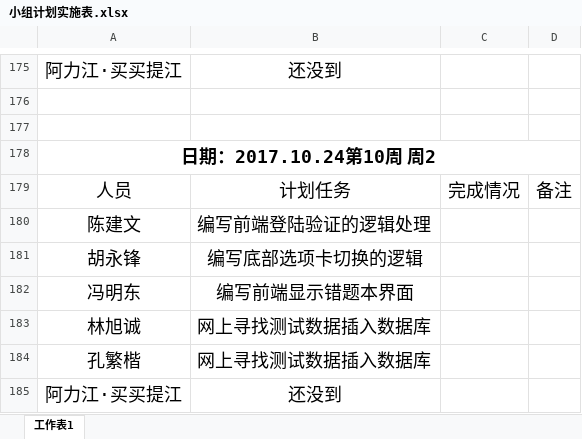
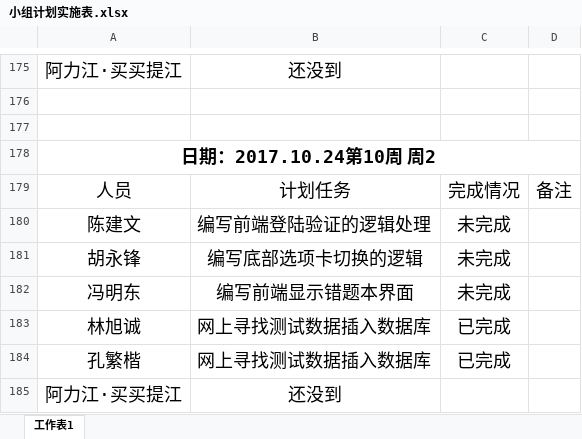
Before and after one commit to gdqysoft/fcsapp, an Excel workbook: 第五组（小马）/小组计划实施表.xlsx, sheet 工作表1, drawn as a sheet; only a part is shown, gaps mark what is left out; values as stored, in another font and other column widths than the file's, no borders; the diff names each change by its address in the sheet, - before the commit and + after, or states it on an @@ line.

```diff
--- a/第五组（小马）/小组计划实施表.xlsx (sheet 工作表1)
+++ b/第五组（小马）/小组计划实施表.xlsx (sheet 工作表1)
-C180:C182: (empty)
+C180:C182: 未完成
-C183:C184: (empty)
+C183:C184: 已完成
```
